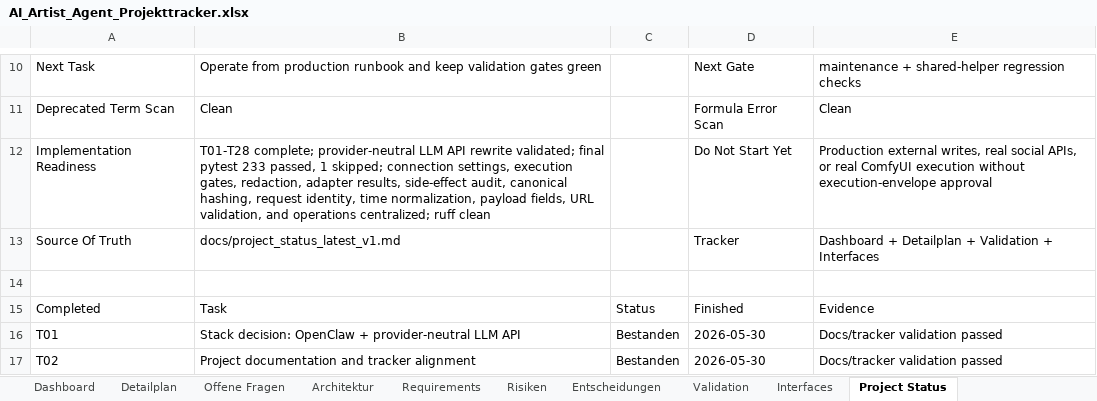
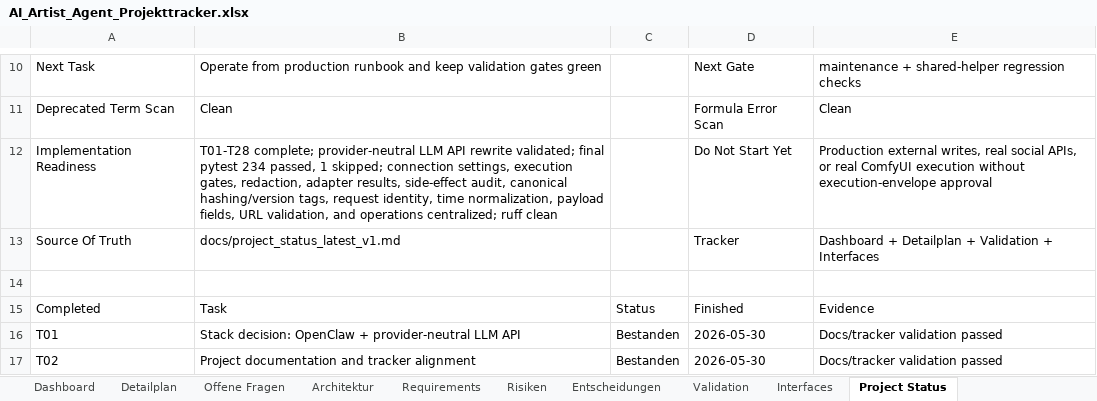
Before and after one commit to artprof964/AI-Artist, an Excel workbook: AI_Artist_Agent_Projekttracker.xlsx, sheet Project Status, drawn as a sheet; only a part is shown, gaps mark what is left out; values as stored, in another font and other column widths than the file's, no borders; the diff names each change by its address in the sheet, - before the commit and + after, or states it on an @@ line.

```diff
--- a/AI_Artist_Agent_Projekttracker.xlsx (sheet Project Status)
+++ b/AI_Artist_Agent_Projekttracker.xlsx (sheet Project Status)
-B12: …final pytest 233 passed, 1 skipped; connection settings, execution gates, redaction, adapter results, side-effect audit, canonical hashing, request identity,…
+B12: …final pytest 234 passed, 1 skipped; connection settings, execution gates, redaction, adapter results, side-effect audit, canonical hashing/version tags, request identity,…
```
Also changed, not shown: sheet Validation, sheet Detailplan, 8 other files.
